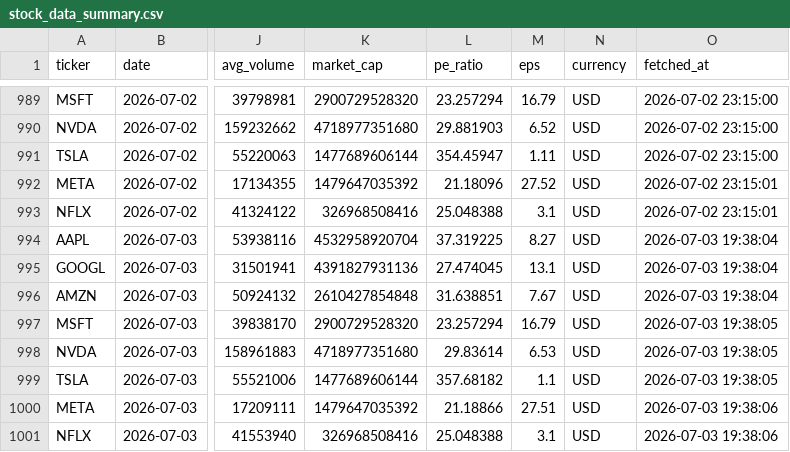
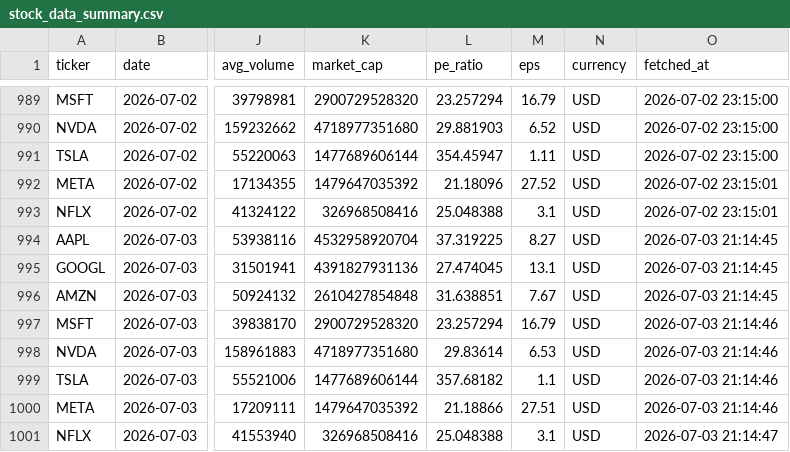
Before and after one commit to Kasuba-phani/stock-sentiment-tracker, a CSV file: data/stock_data_summary.csv, drawn as a sheet; only a part is shown, gaps mark what is left out; the diff names each change by its address in the sheet, - before the commit and + after, or states it on an @@ line.

```diff
--- a/data/stock_data_summary.csv
+++ b/data/stock_data_summary.csv
-O994:O996 (fetched_at): 2026-07-03 19:38:04
+O994:O996 (fetched_at): 2026-07-03 21:14:45
-O997:O999 (fetched_at): 2026-07-03 19:38:05
+O997:O999 (fetched_at): 2026-07-03 21:14:46
-O1000 (fetched_at): 2026-07-03 19:38:06
+O1000 (fetched_at): 2026-07-03 21:14:46
-O1001 (fetched_at): 2026-07-03 19:38:06
+O1001 (fetched_at): 2026-07-03 21:14:47
```
